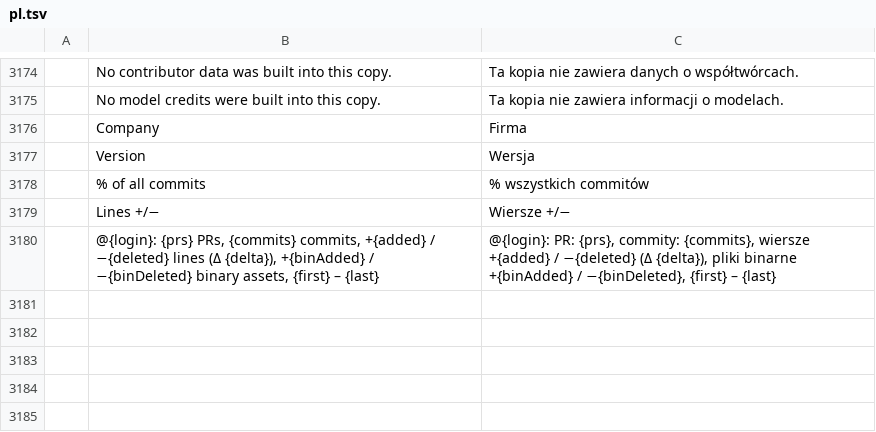
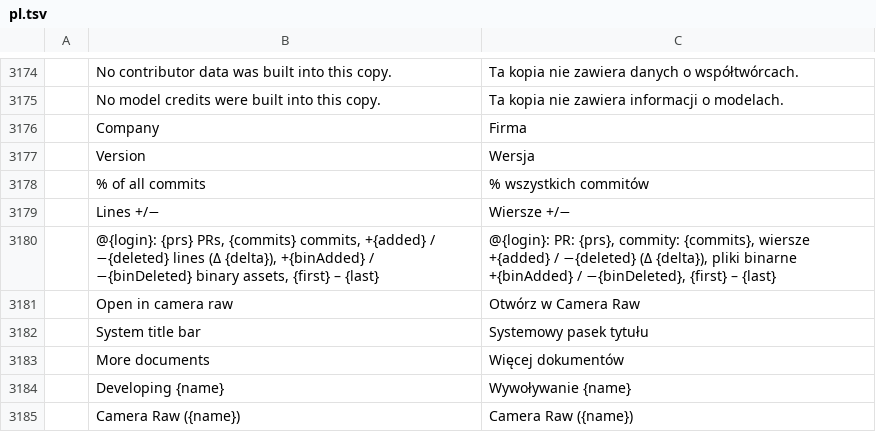
Before and after one commit to treeforjs/photocraft, a TSV file: crates/ui-egui/src/i18n/pl.tsv, drawn as a sheet; only a part is shown, gaps mark what is left out; the diff names each change by its address in the sheet, - before the commit and + after, or states it on an @@ line.

Commit message:
i18n(pl): translate the strings added alongside the Polish catalog (#1426)
The Polish catalog (#1192) landed next to #1016 (System title bar), #1309
(Camera Raw first) and #1293 (document tab overflow), whose new strings it
lacked, so the every-language translation tests fail.

```diff
--- a/crates/ui-egui/src/i18n/pl.tsv
+++ b/crates/ui-egui/src/i18n/pl.tsv
+row 3181:  | Open in camera raw | Otwórz w Camera Raw
+row 3182:  | System title bar | Systemowy pasek tytułu
+row 3183:  | More documents | Więcej dokumentów
+row 3184:  | Developing {name} | Wywoływanie {name}
+row 3185:  | Camera Raw ({name}) | Camera Raw ({name})
```
